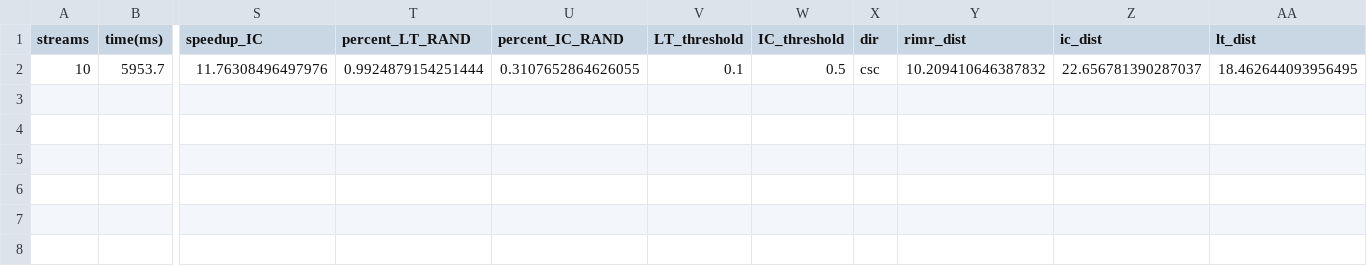
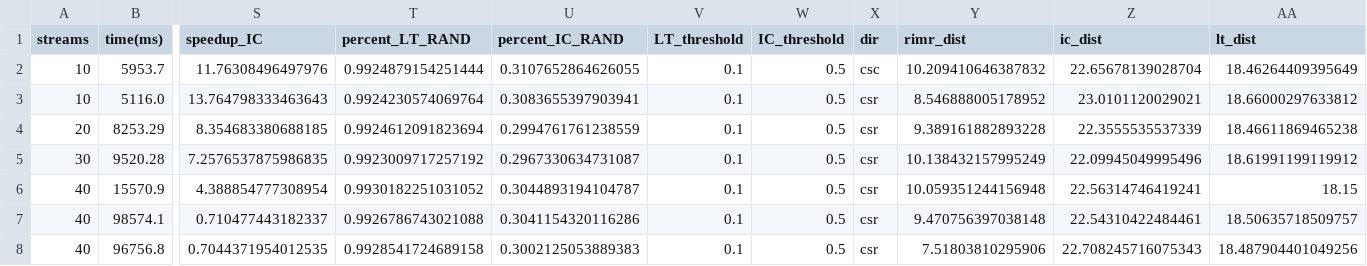
Before and after one commit to jvap2/InfluenceMax_Talladega, a CSV file: RIM_data/amazon/meas_7.csv, drawn as a sheet; only a part is shown, gaps mark what is left out; rows hold the shown columns only; the diff names each change by its address in the sheet, - before the commit and + after, or states it on an @@ line.

```diff
--- a/RIM_data/amazon/meas_7.csv
+++ b/RIM_data/amazon/meas_7.csv
-Z2 (ic_dist): 22.656781390287037
+Z2 (ic_dist): 22.65678139028704
-AA2 (lt_dist): 18.462644093956495
+AA2 (lt_dist): 18.46264409395649
+row 3: 10 | 5116.0 | 13.764798333463643 | 0.9924230574069764 | 0.3083655397903941 | 0.1 | 0.5 | csr | 8.546888005178952 | 23.0101120029021 | 18.66000297633812
+row 4: 20 | 8253.29 | 8.354683380688185 | 0.9924612091823694 | 0.2994761761238559 | 0.1 | 0.5 | csr | 9.389161882893228 | 22.3555535537339 | 18.46611869465238
+row 5: 30 | 9520.28 | 7.2576537875986835 | 0.9923009717257192 | 0.2967330634731087 | 0.1 | 0.5 | csr | 10.138432157995249 | 22.09945049995496 | 18.61991199119912
+row 6: 40 | 15570.9 | 4.388854777308954 | 0.9930182251031052 | 0.3044893194104787 | 0.1 | 0.5 | csr | 10.059351244156948 | 22.56314746419241 | 18.15
+row 7: 40 | 98574.1 | 0.710477443182337 | 0.9926786743021088 | 0.3041154320116286 | 0.1 | 0.5 | csr | 9.470756397038148 | 22.54310422484461 | 18.50635718509757
+row 8: 40 | 96756.8 | 0.7044371954012535 | 0.9928541724689158 | 0.3002125053889383 | 0.1 | 0.5 | csr | 7.51803810295906 | 22.708245716075343 | 18.487904401049256
```
Also changed, not shown: RIM_data/nd/meas_7.csv, RIM_res/curip_amazon_LT.csv, 16 other files.
